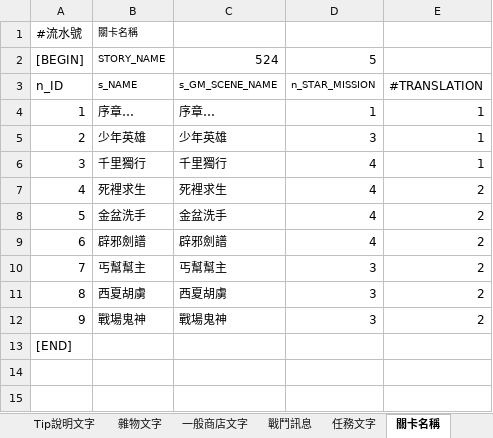
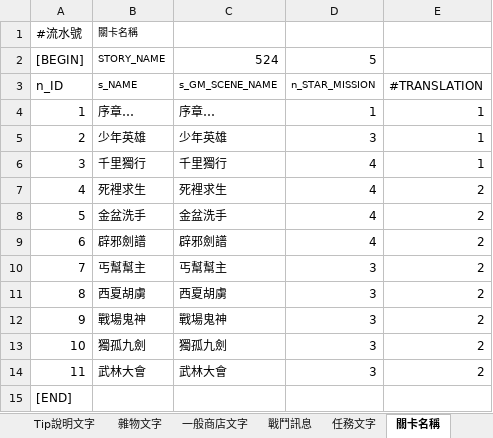
Before and after one commit to yoroting/SRW_Project, an Excel workbook: Assets/StreamingAssets/pcz/TEXTDATA.xlsx, sheet 關卡名稱, drawn as a sheet; values as stored, in another font and other column widths than the file's, no borders; the diff names each change by its address in the sheet, - before the commit and + after, or states it on an @@ line.

```diff
--- a/Assets/StreamingAssets/pcz/TEXTDATA.xlsx (sheet 關卡名稱)
+++ b/Assets/StreamingAssets/pcz/TEXTDATA.xlsx (sheet 關卡名稱)
+row 13: 10 | 獨孤九劍 | 獨孤九劍 | 3 | 2
+row 14: 11 | 武林大會 | 武林大會 | 3 | 2
```
Also changed, not shown: sheet 對話, 30 other files.
